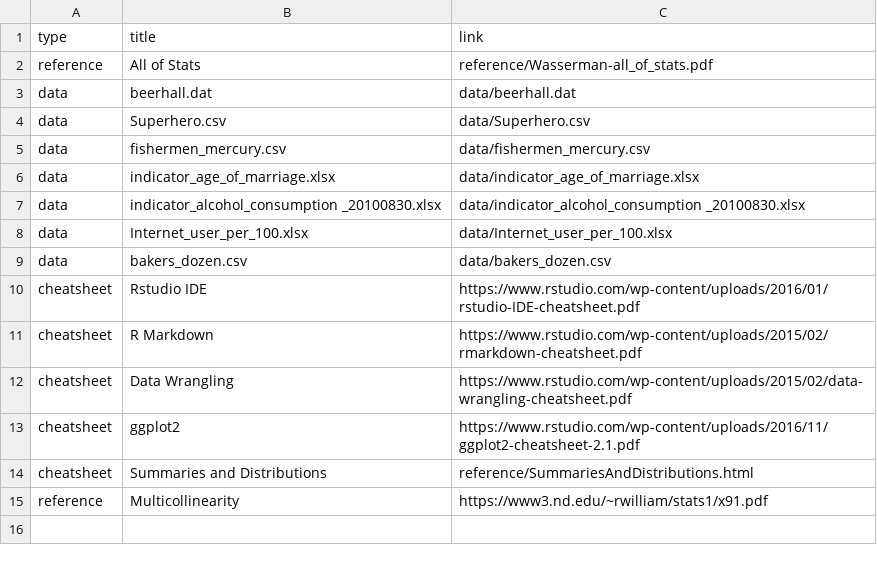
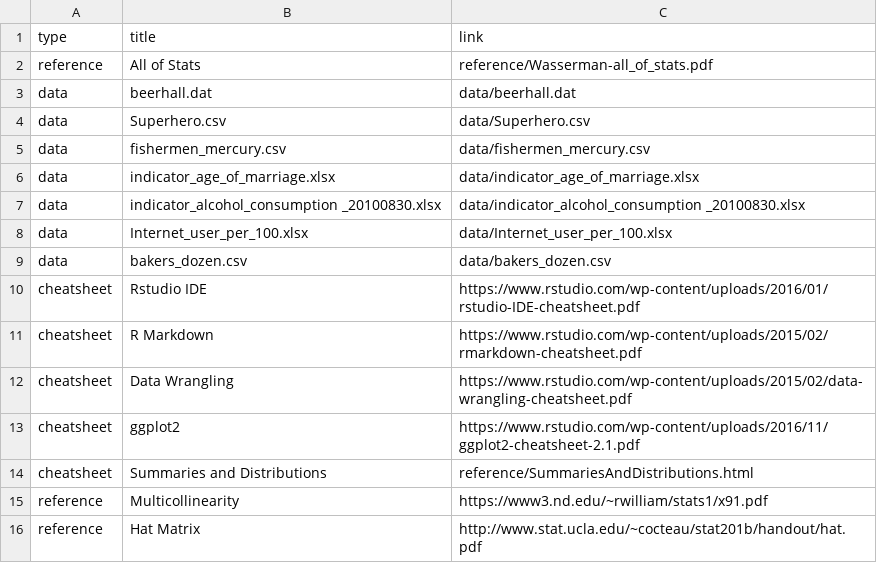
Before and after one commit to rebeccal/ohsu-math630, a CSV file: reference.csv, drawn as a sheet; the diff names each change by its address in the sheet, - before the commit and + after, or states it on an @@ line.

```diff
--- a/reference.csv
+++ b/reference.csv
+row 16: reference | Hat Matrix | http://www.stat.ucla.edu/~cocteau/stat201b/handout/hat.pdf
```
Also changed, not shown: 5 other files.
